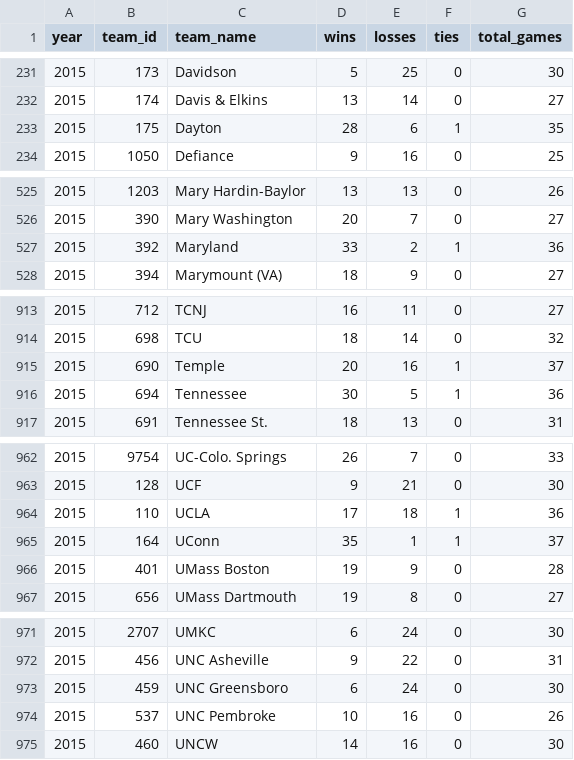
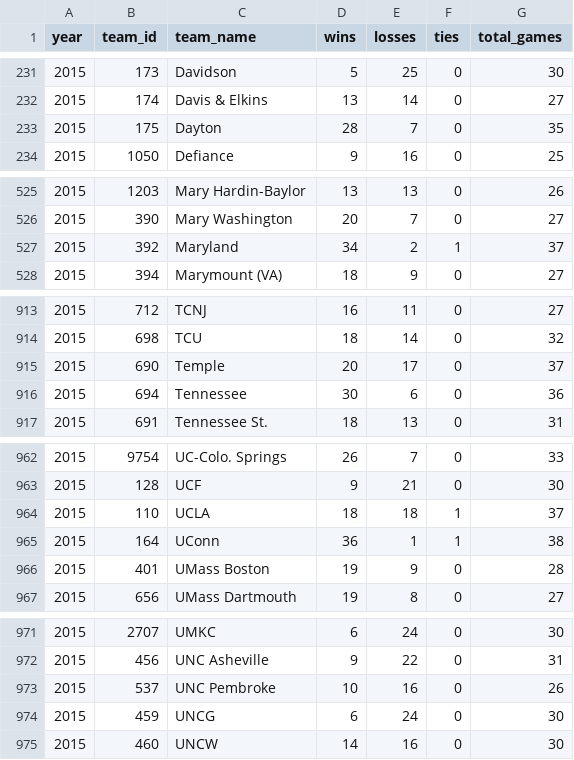
Before and after one commit to octonion/basketball, a CSV file: ncaa_women/csv/ncaa_records_2015.csv, drawn as a sheet; only a part is shown, gaps mark what is left out; the diff covers the shown part only.

Commit message:
NCAA women's basketball update for 2014-15.

```diff
--- a/ncaa_women/csv/ncaa_records_2015.csv
+++ b/ncaa_women/csv/ncaa_records_2015.csv
@@ -232,3 +232,3 @@ year,team_id,team_name,wins,losses,ties,total_games
 2015,174,Davis & Elkins,13,14,0,27
-2015,175,Dayton,28,6,1,35
+2015,175,Dayton,28,7,0,35
 2015,1050,Defiance,9,16,0,25
@@ -526,3 +526,3 @@ year,team_id,team_name,wins,losses,ties,total_games
 2015,390,Mary Washington,20,7,0,27
-2015,392,Maryland,33,2,1,36
+2015,392,Maryland,34,2,1,37
 2015,394,Marymount (VA),18,9,0,27
@@ -914,4 +914,4 @@ year,team_id,team_name,wins,losses,ties,total_games
 2015,698,TCU,18,14,0,32
-2015,690,Temple,20,16,1,37
-2015,694,Tennessee,30,5,1,36
+2015,690,Temple,20,17,0,37
+2015,694,Tennessee,30,6,0,36
 2015,691,Tennessee St.,18,13,0,31
@@ -963,4 +963,4 @@ year,team_id,team_name,wins,losses,ties,total_games
 2015,128,UCF,9,21,0,30
-2015,110,UCLA,17,18,1,36
-2015,164,UConn,35,1,1,37
+2015,110,UCLA,18,18,1,37
+2015,164,UConn,36,1,1,38
 2015,401,UMass Boston,19,9,0,28
@@ -972,4 +972,4 @@ year,team_id,team_name,wins,losses,ties,total_games
 2015,456,UNC Asheville,9,22,0,31
-2015,459,UNC Greensboro,6,24,0,30
 2015,537,UNC Pembroke,10,16,0,26
+2015,459,UNCG,6,24,0,30
 2015,460,UNCW,14,16,0,30
```
Also changed, not shown: 4 edited cells elsewhere in this file, ncaa_women/csv/ncaa_schools.csv, 16 other files.
